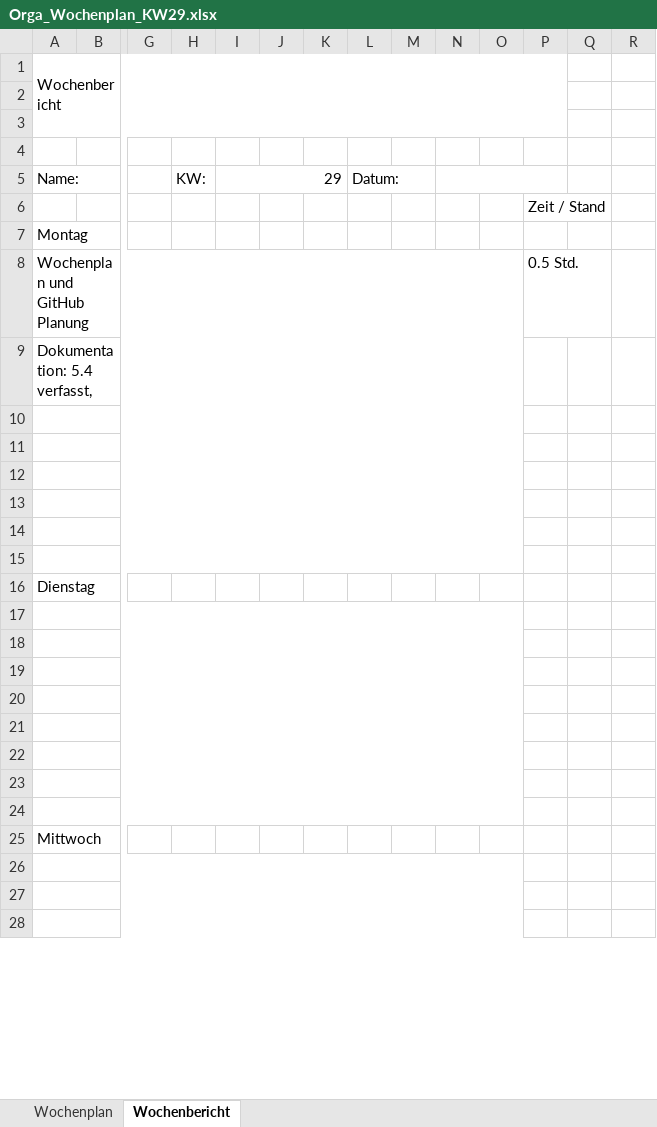
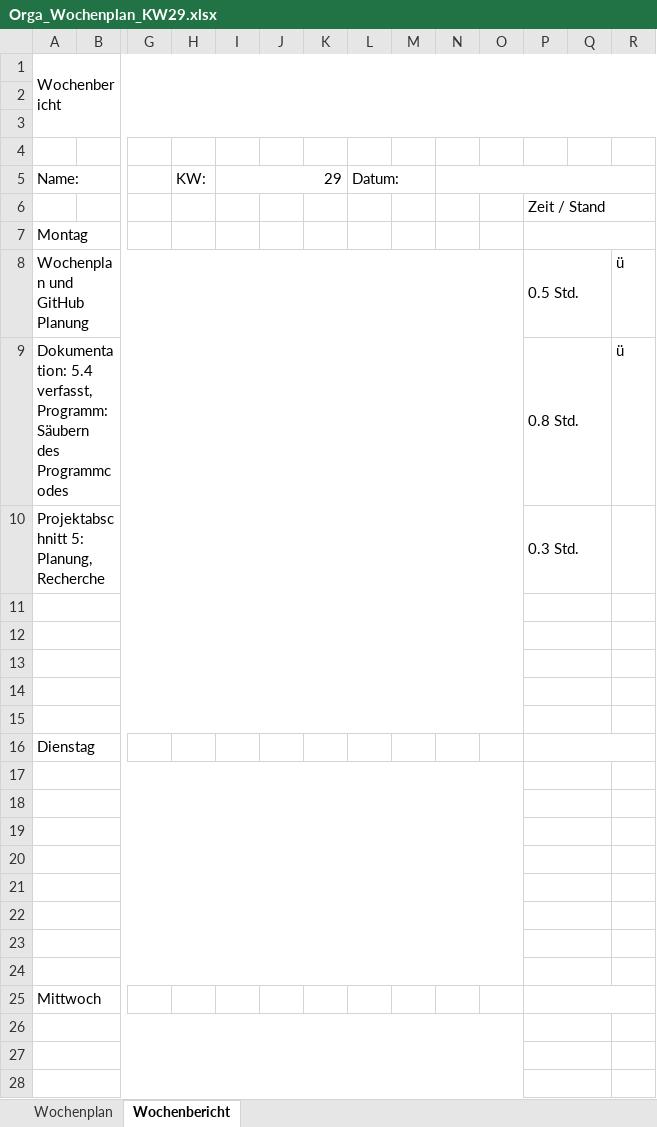
Before and after one commit to JellefAbbenseth/schoolProject, an Excel workbook: Documents/Wochenplan und -bericht/Orga_Wochenplan_KW29.xlsx, sheet Wochenbericht, drawn as a sheet; only a part is shown, gaps mark what is left out; values as stored, in another font and other column widths than the file's, no cell formats; removed rows and columns are numbered as before the commit, all else as after; rows hold the shown columns only; the diff covers the shown part only; the diff names each change by its address in the sheet, - before the commit and + after, or states it on an @@ line.

```diff
--- a/Documents/Wochenplan und -bericht/Orga_Wochenplan_KW29.xlsx (sheet Wochenbericht)
+++ b/Documents/Wochenplan und -bericht/Orga_Wochenplan_KW29.xlsx (sheet Wochenbericht)
-A1:P3 merged
+A1:R3 merged
-N5:P5 merged
+N5:R5 merged
+P6:R6 merged
+P7:R7 merged
+P8:Q8 merged
-R8: (empty)
+R8: ü
-row 9: Dokumentation: 5.4 verfasst,
-row 9: (empty)
+row 9: Dokumentation: 5.4 verfasst, Programm: Säubern des Programmcodes |  |  |  |  |  |  |  |  |  |  | 0.8 Std. |  | ü
+P9:Q9 merged
+row 10: Projektabschnitt 5: Planung, Recherche |  |  |  |  |  |  |  |  |  |  | 0.3 Std.
+P11:Q11 merged
+P12:Q12 merged
+P13:Q13 merged
+P14:Q14 merged
+P15:Q15 merged
+P16:R16 merged
+P17:Q17 merged
+P18:Q18 merged
+P19:Q19 merged
+P20:Q20 merged
+P21:Q21 merged
+P22:Q22 merged
+P23:Q23 merged
+P24:Q24 merged
+P25:R25 merged
+P26:Q26 merged
+P27:Q27 merged
+P28:Q28 merged
```
Also changed, not shown: 1 edited cell and merged cells elsewhere in this sheet, cell formats, Documents/Dokumentation/Projektphasen.xlsx.
